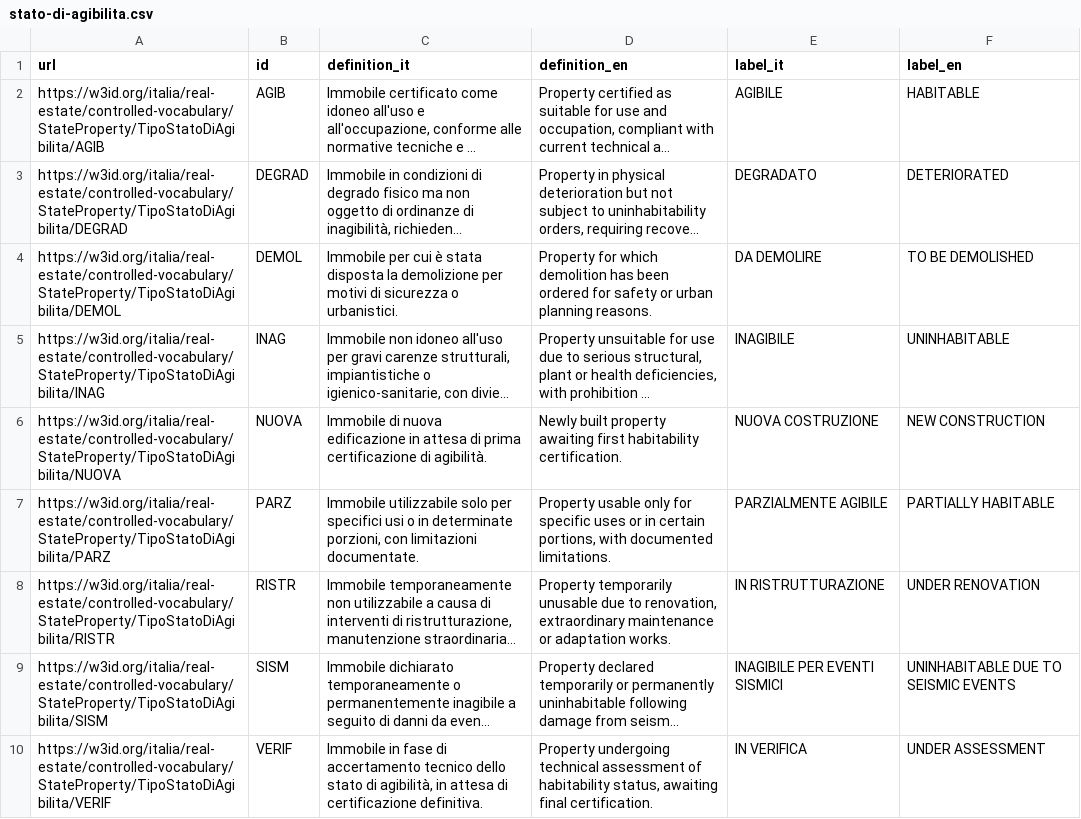
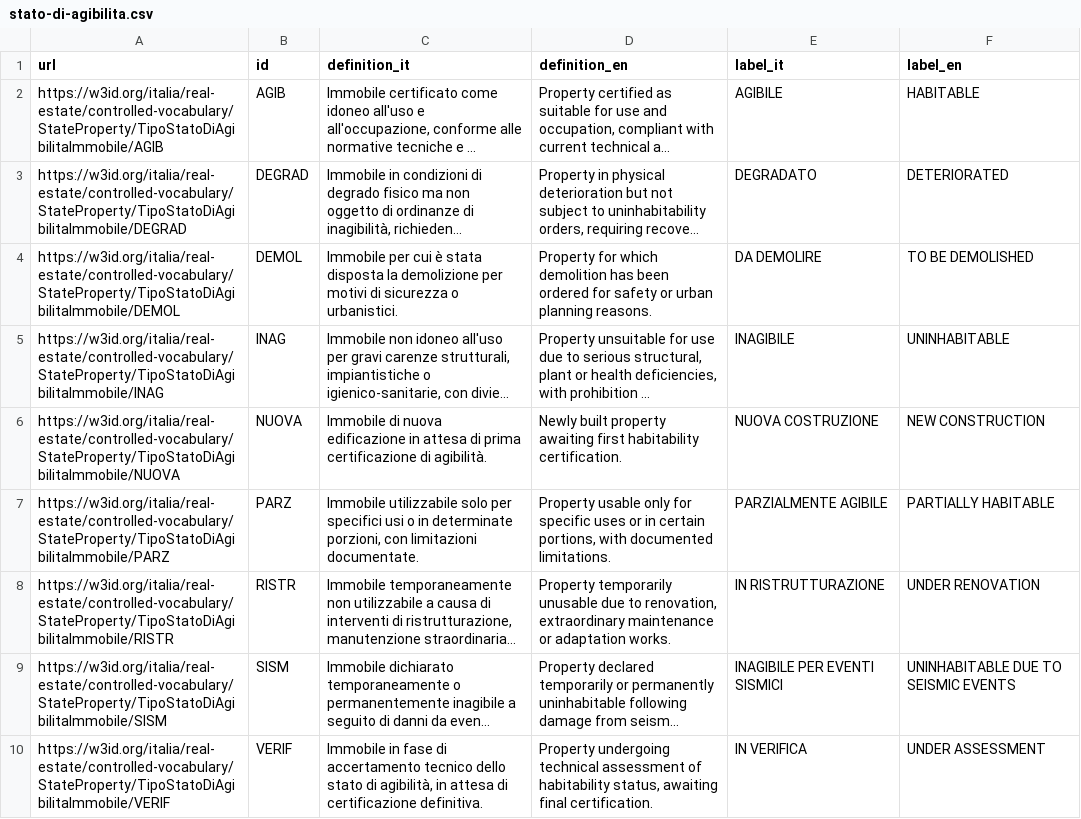
Before and after one commit to FidanzaAd/Demanio, a CSV file: assets/controlled-vocabularies/stato-di-agibilita/latest/stato-di-agibilita.csv, drawn as a sheet; long unchanged cells end in …; the diff names each change by its address in the sheet, - before the commit and + after, or states it on an @@ line.

```diff
--- a/assets/controlled-vocabularies/stato-di-agibilita/latest/stato-di-agibilita.csv
+++ b/assets/controlled-vocabularies/stato-di-agibilita/latest/stato-di-agibilita.csv
-A2 (url): https://w3id.org/italia/real-estate/controlled-vocabulary/StateProperty/TipoStatoDiAgibilita/AGIB
+A2 (url): https://w3id.org/italia/real-estate/controlled-vocabulary/StateProperty/TipoStatoDiAgibilitaImmobile/AGIB
-A3 (url): https://w3id.org/italia/real-estate/controlled-vocabulary/StateProperty/TipoStatoDiAgibilita/DEGRAD
+A3 (url): https://w3id.org/italia/real-estate/controlled-vocabulary/StateProperty/TipoStatoDiAgibilitaImmobile/DEGRAD
-A4 (url): https://w3id.org/italia/real-estate/controlled-vocabulary/StateProperty/TipoStatoDiAgibilita/DEMOL
+A4 (url): https://w3id.org/italia/real-estate/controlled-vocabulary/StateProperty/TipoStatoDiAgibilitaImmobile/DEMOL
-A5 (url): https://w3id.org/italia/real-estate/controlled-vocabulary/StateProperty/TipoStatoDiAgibilita/INAG
+A5 (url): https://w3id.org/italia/real-estate/controlled-vocabulary/StateProperty/TipoStatoDiAgibilitaImmobile/INAG
-A6 (url): https://w3id.org/italia/real-estate/controlled-vocabulary/StateProperty/TipoStatoDiAgibilita/NUOVA
+A6 (url): https://w3id.org/italia/real-estate/controlled-vocabulary/StateProperty/TipoStatoDiAgibilitaImmobile/NUOVA
-A7 (url): https://w3id.org/italia/real-estate/controlled-vocabulary/StateProperty/TipoStatoDiAgibilita/PARZ
+A7 (url): https://w3id.org/italia/real-estate/controlled-vocabulary/StateProperty/TipoStatoDiAgibilitaImmobile/PARZ
-A8 (url): https://w3id.org/italia/real-estate/controlled-vocabulary/StateProperty/TipoStatoDiAgibilita/RISTR
+A8 (url): https://w3id.org/italia/real-estate/controlled-vocabulary/StateProperty/TipoStatoDiAgibilitaImmobile/RISTR
-A9 (url): https://w3id.org/italia/real-estate/controlled-vocabulary/StateProperty/TipoStatoDiAgibilita/SISM
+A9 (url): https://w3id.org/italia/real-estate/controlled-vocabulary/StateProperty/TipoStatoDiAgibilitaImmobile/SISM
-A10 (url): https://w3id.org/italia/real-estate/controlled-vocabulary/StateProperty/TipoStatoDiAgibilita/VERIF
+A10 (url): https://w3id.org/italia/real-estate/controlled-vocabulary/StateProperty/TipoStatoDiAgibilitaImmobile/VERIF
```
Also changed, not shown: assets/controlled-vocabularies/categoria-patrimoniale/v0.1/categoria-patrimoniale.csv, assets/controlled-vocabularies/destinazione-di-uso/latest/destinazione-di-uso.csv, 25 other files.
